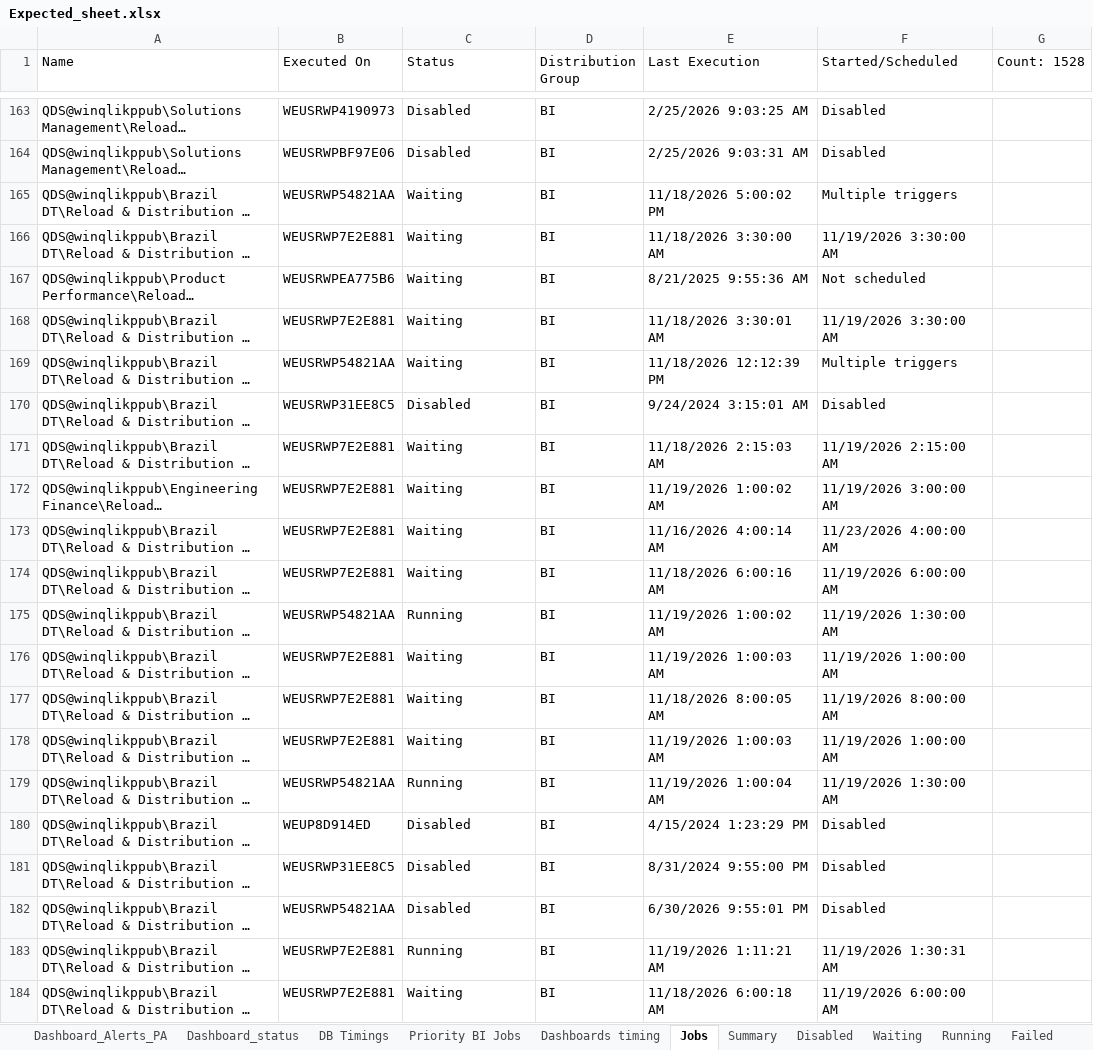
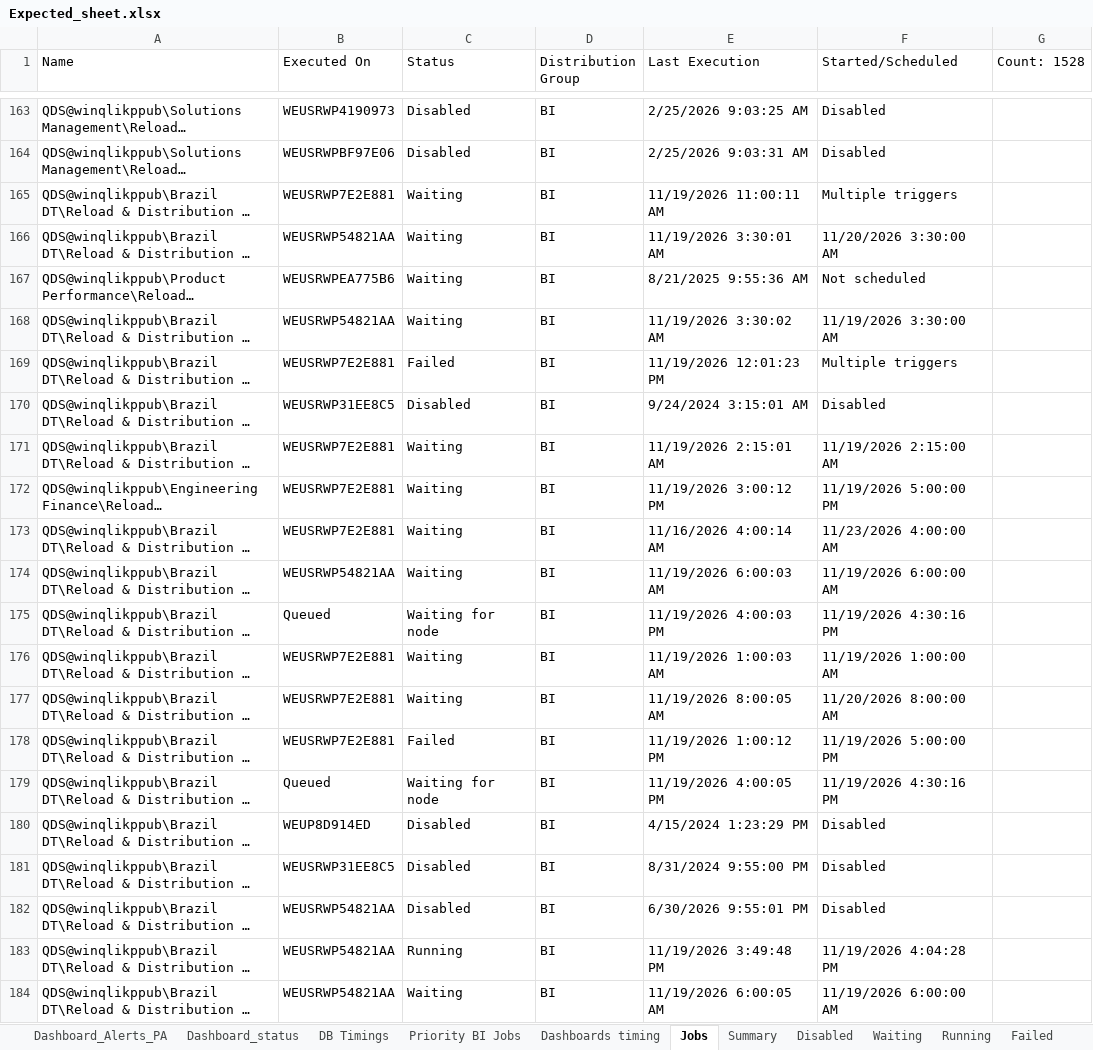
Before and after one commit to warriorcool1213-blip/Wabtec_Qlik_DB-s, an Excel workbook: Expected_sheet.xlsx, sheet Jobs, drawn as a sheet; only a part is shown, gaps mark what is left out; long unchanged cells end in …; values as stored, in another font and other column widths than the file's, no cell formats; the diff covers the shown part only; the diff names each change by its address in the sheet, - before the commit and + after, or states it on an @@ line.

```diff
--- a/Expected_sheet.xlsx (sheet Jobs)
+++ b/Expected_sheet.xlsx (sheet Jobs)
-B165 (Executed On): WEUSRWP54821AA
+B165 (Executed On): WEUSRWP7E2E881
-E165 (Last Execution): 11/18/2026 5:00:02 PM
+E165 (Last Execution): 11/19/2026 11:00:11 AM
-B166 (Executed On): WEUSRWP7E2E881
+B166 (Executed On): WEUSRWP54821AA
-E166 (Last Execution): 11/18/2026 3:30:00 AM
+E166 (Last Execution): 11/19/2026 3:30:01 AM
-F166 (Started/Scheduled): 11/19/2026 3:30:00 AM
+F166 (Started/Scheduled): 11/20/2026 3:30:00 AM
-B168 (Executed On): WEUSRWP7E2E881
+B168 (Executed On): WEUSRWP54821AA
-E168 (Last Execution): 11/18/2026 3:30:01 AM
+E168 (Last Execution): 11/19/2026 3:30:02 AM
-B169 (Executed On): WEUSRWP54821AA
+B169 (Executed On): WEUSRWP7E2E881
-C169 (Status): Waiting
+C169 (Status): Failed
-E169 (Last Execution): 11/18/2026 12:12:39 PM
+E169 (Last Execution): 11/19/2026 12:01:23 PM
-E171 (Last Execution): 11/18/2026 2:15:03 AM
+E171 (Last Execution): 11/19/2026 2:15:01 AM
-E172 (Last Execution): 11/19/2026 1:00:02 AM
+E172 (Last Execution): 11/19/2026 3:00:12 PM
-F172 (Started/Scheduled): 11/19/2026 3:00:00 AM
+F172 (Started/Scheduled): 11/19/2026 5:00:00 PM
-B174 (Executed On): WEUSRWP7E2E881
+B174 (Executed On): WEUSRWP54821AA
-E174 (Last Execution): 11/18/2026 6:00:16 AM
+E174 (Last Execution): 11/19/2026 6:00:03 AM
-B175 (Executed On): WEUSRWP54821AA
+B175 (Executed On): Queued
-C175 (Status): Running
+C175 (Status): Waiting for node
-E175 (Last Execution): 11/19/2026 1:00:02 AM
+E175 (Last Execution): 11/19/2026 4:00:03 PM
-F175 (Started/Scheduled): 11/19/2026 1:30:00 AM
+F175 (Started/Scheduled): 11/19/2026 4:30:16 PM
-E177 (Last Execution): 11/18/2026 8:00:05 AM
+E177 (Last Execution): 11/19/2026 8:00:05 AM
-F177 (Started/Scheduled): 11/19/2026 8:00:00 AM
+F177 (Started/Scheduled): 11/20/2026 8:00:00 AM
-C178 (Status): Waiting
+C178 (Status): Failed
-E178 (Last Execution): 11/19/2026 1:00:03 AM
+E178 (Last Execution): 11/19/2026 1:00:12 PM
-F178 (Started/Scheduled): 11/19/2026 1:00:00 AM
+F178 (Started/Scheduled): 11/19/2026 5:00:00 PM
-B179 (Executed On): WEUSRWP54821AA
+B179 (Executed On): Queued
-C179 (Status): Running
+C179 (Status): Waiting for node
-E179 (Last Execution): 11/19/2026 1:00:04 AM
+E179 (Last Execution): 11/19/2026 4:00:05 PM
-F179 (Started/Scheduled): 11/19/2026 1:30:00 AM
+F179 (Started/Scheduled): 11/19/2026 4:30:16 PM
-B183:B184 (Executed On): WEUSRWP7E2E881
+B183:B184 (Executed On): WEUSRWP54821AA
-E183 (Last Execution): 11/19/2026 1:11:21 AM
+E183 (Last Execution): 11/19/2026 3:49:48 PM
-F183 (Started/Scheduled): 11/19/2026 1:30:31 AM
+F183 (Started/Scheduled): 11/19/2026 4:04:28 PM
-E184 (Last Execution): 11/18/2026 6:00:18 AM
+E184 (Last Execution): 11/19/2026 6:00:05 AM
```
Also changed, not shown: 1598 edited cells elsewhere in this sheet, sheet Waiting, sheet Summary, sheet Dashboard_status, sheet Failed, sheet Dashboard_Alerts_PA, sheet Running, 3 more sheets, cell formats.
